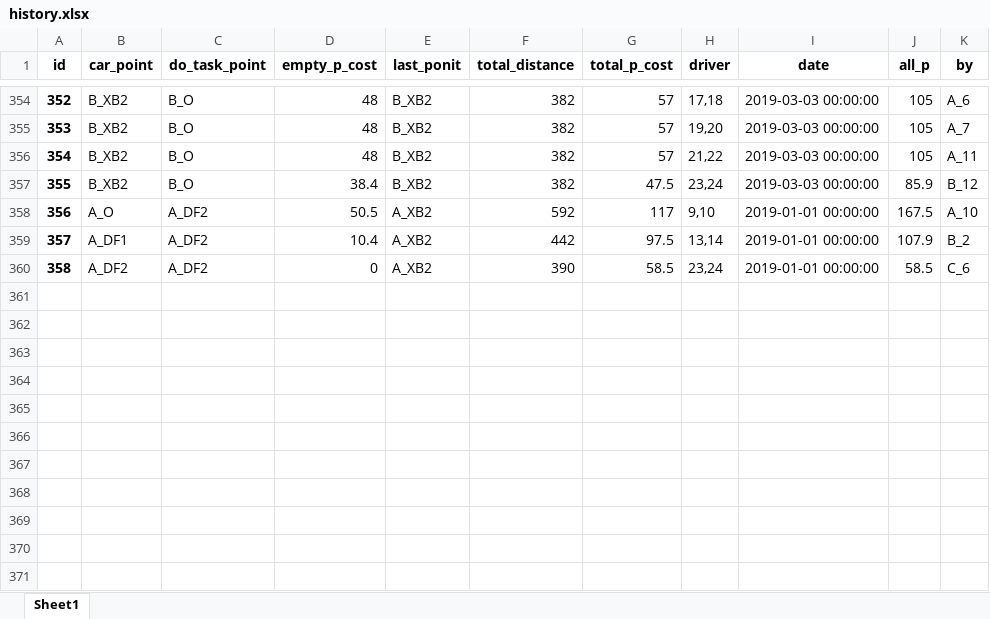
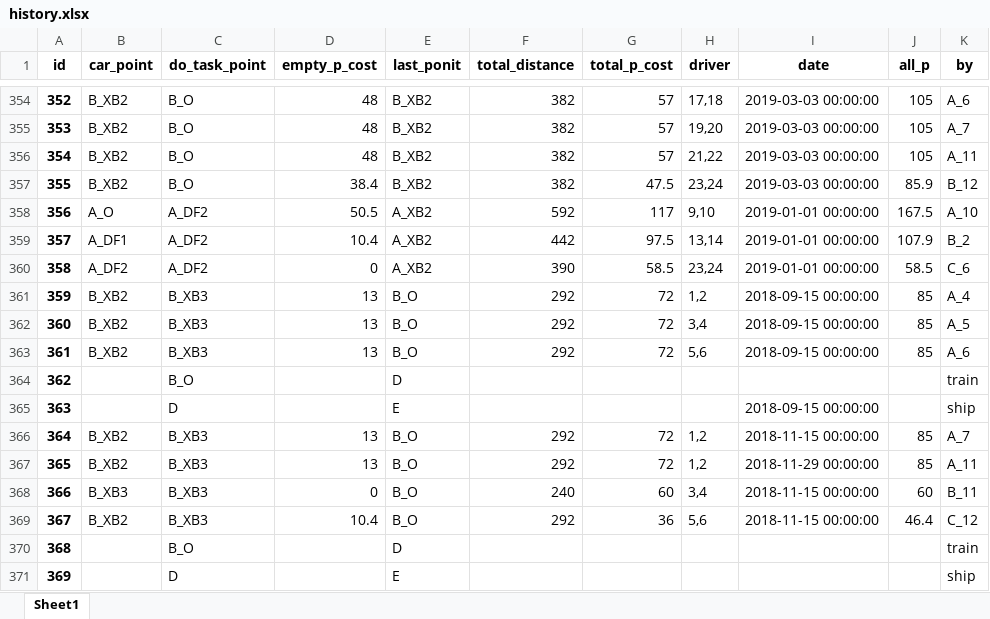
Before and after one commit to ZAchiever/-, an Excel workbook: storage/history.xlsx, sheet Sheet1, drawn as a sheet; only a part is shown, gaps mark what is left out; values as stored, in another font and other column widths than the file's, no borders; the diff names each change by its address in the sheet, - before the commit and + after, or states it on an @@ line.

```diff
--- a/storage/history.xlsx (sheet Sheet1)
+++ b/storage/history.xlsx (sheet Sheet1)
+row 361: 359 | B_XB2 | B_XB3 | 13 | B_O | 292 | 72 | 1,2 | 2018-09-15 00:00:00 | 85 | A_4
+row 362: 360 | B_XB2 | B_XB3 | 13 | B_O | 292 | 72 | 3,4 | 2018-09-15 00:00:00 | 85 | A_5
+row 363: 361 | B_XB2 | B_XB3 | 13 | B_O | 292 | 72 | 5,6 | 2018-09-15 00:00:00 | 85 | A_6
+row 364: 362 |  | B_O |  | D |  |  |  |  |  | train
+row 365: 363 |  | D |  | E |  |  |  | 2018-09-15 00:00:00 |  | ship
+row 366: 364 | B_XB2 | B_XB3 | 13 | B_O | 292 | 72 | 1,2 | 2018-11-15 00:00:00 | 85 | A_7
+row 367: 365 | B_XB2 | B_XB3 | 13 | B_O | 292 | 72 | 1,2 | 2018-11-29 00:00:00 | 85 | A_11
+row 368: 366 | B_XB3 | B_XB3 | 0 | B_O | 240 | 60 | 3,4 | 2018-11-15 00:00:00 | 60 | B_11
+row 369: 367 | B_XB2 | B_XB3 | 10.4 | B_O | 292 | 36 | 5,6 | 2018-11-15 00:00:00 | 46.4 | C_12
+row 370: 368 |  | B_O |  | D |  |  |  |  |  | train
+row 371: 369 |  | D |  | E |  |  |  |  |  | ship
```
Also changed, not shown: storage/car_0.xlsx, storage/driver.xlsx, 12 other files.
